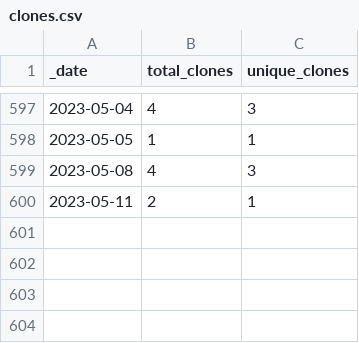
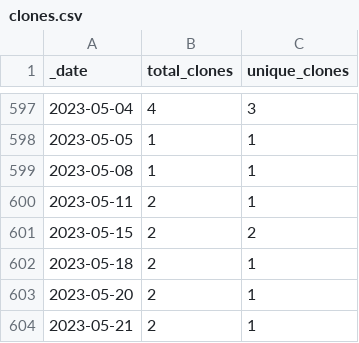
Before and after one commit to 0m4r/MMM-covid19, a CSV file: traffic/clones.csv, drawn as a sheet; only a part is shown, gaps mark what is left out.

Commit message:
GitHub traffic

```diff
--- a/traffic/clones.csv
+++ b/traffic/clones.csv
@@ -598,3 +598,7 @@ _date,total_clones,unique_clones
 2023-05-05,1,1
-2023-05-08,4,3
+2023-05-08,1,1
 2023-05-11,2,1
+2023-05-15,2,2
+2023-05-18,2,1
+2023-05-20,2,1
+2023-05-21,2,1
```
Also changed, not shown: traffic/views.csv, 1 other file.
